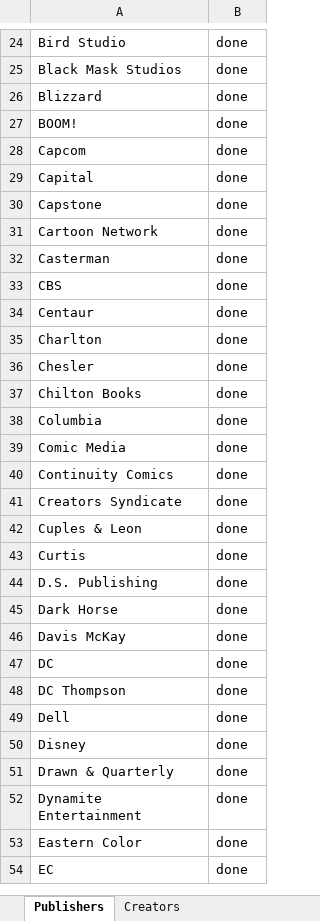
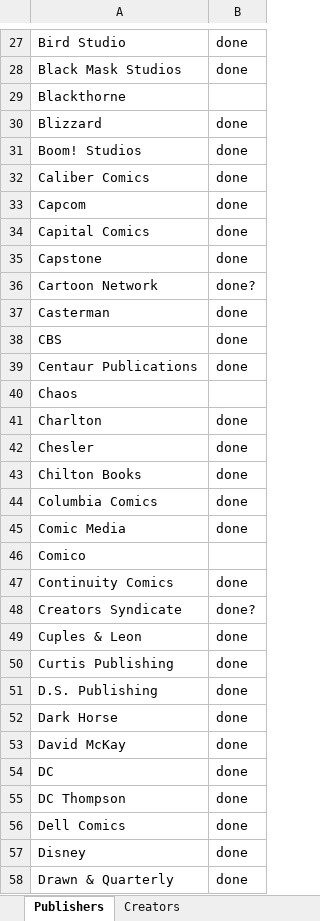
Before and after one commit to blzimg/blzimg.github.io, an Excel workbook: Creators.xlsx, sheet Publishers, drawn as a sheet; only a part is shown, gaps mark what is left out; the shorter side is filled out with more unchanged rows; values as stored, in another font and other column widths than the file's, no borders; addresses are those after the commit; the diff covers the shown part only; the diff names each change by its address in the sheet, - before the commit and + after, or states it on an @@ line.

```diff
--- a/Creators.xlsx (sheet Publishers)
+++ b/Creators.xlsx (sheet Publishers)
+row 29: Blackthorne
-A31: BOOM!
+A31: Boom! Studios
+row 32: Caliber Comics | done
-A34: Capital
+A34: Capital Comics
-B36: done
+B36: done?
-A39: Centaur
+A39: Centaur Publications
+row 40: Chaos
-A44: Columbia
+A44: Columbia Comics
+row 46: Comico
-B48: done
+B48: done?
-A50: Curtis
+A50: Curtis Publishing
-A53: Davis McKay
+A53: David McKay
-A56: Dell
+A56: Dell Comics
```
Also changed, not shown: 8 added rows, 1 removed row and 15 edited cells elsewhere in this sheet, 17 other files.
